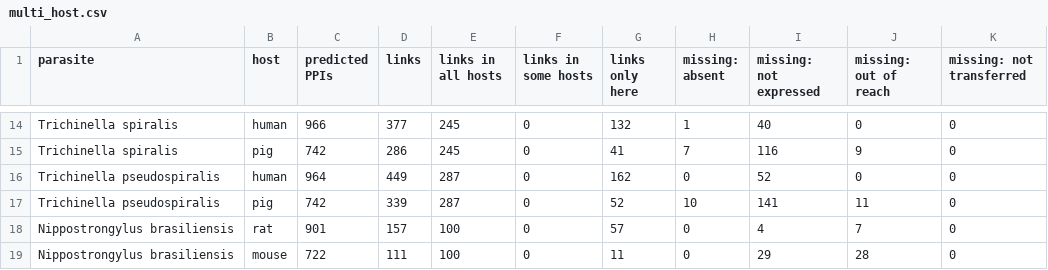
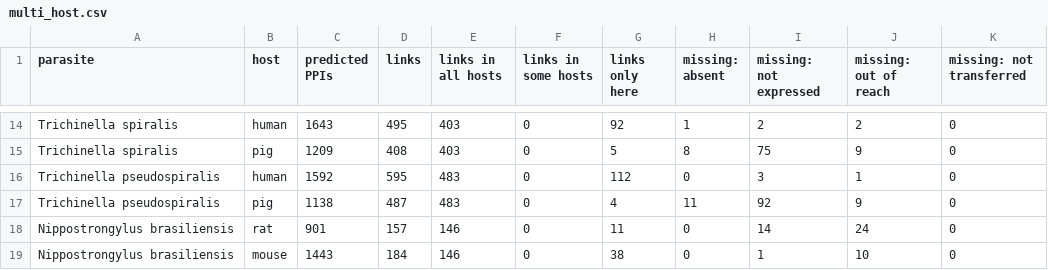
Before and after one commit to Multiomics-Analytics-Group/OrthoHPI2.0, a CSV file: paper/tables/multi_host.csv, drawn as a sheet; only a part is shown, gaps mark what is left out; the diff covers the shown part only; the diff names each change by its address in the sheet, - before the commit and + after, or states it on an @@ line.

```diff
--- a/paper/tables/multi_host.csv
+++ b/paper/tables/multi_host.csv
-C14 (predicted PPIs): 966
+C14 (predicted PPIs): 1643
-D14 (links): 377
+D14 (links): 495
-E14:E15 (links in all hosts): 245
+E14:E15 (links in all hosts): 403
-G14 (links only here): 132
+G14 (links only here): 92
-I14 (missing: not expressed): 40
+I14 (missing: not expressed): 2
-J14 (missing: out of reach): 0
+J14 (missing: out of reach): 2
-C15 (predicted PPIs): 742
+C15 (predicted PPIs): 1209
-D15 (links): 286
+D15 (links): 408
-G15 (links only here): 41
+G15 (links only here): 5
-H15 (missing: absent): 7
+H15 (missing: absent): 8
-I15 (missing: not expressed): 116
+I15 (missing: not expressed): 75
-C16 (predicted PPIs): 964
+C16 (predicted PPIs): 1592
-D16 (links): 449
+D16 (links): 595
-E16:E17 (links in all hosts): 287
+E16:E17 (links in all hosts): 483
-G16 (links only here): 162
+G16 (links only here): 112
-I16 (missing: not expressed): 52
+I16 (missing: not expressed): 3
-J16 (missing: out of reach): 0
+J16 (missing: out of reach): 1
-C17 (predicted PPIs): 742
+C17 (predicted PPIs): 1138
-D17 (links): 339
+D17 (links): 487
-G17 (links only here): 52
+G17 (links only here): 4
-H17 (missing: absent): 10
+H17 (missing: absent): 11
-I17 (missing: not expressed): 141
+I17 (missing: not expressed): 92
-J17 (missing: out of reach): 11
+J17 (missing: out of reach): 9
-E18:E19 (links in all hosts): 100
+E18:E19 (links in all hosts): 146
-G18 (links only here): 57
+G18 (links only here): 11
-I18 (missing: not expressed): 4
+I18 (missing: not expressed): 14
-J18 (missing: out of reach): 7
+J18 (missing: out of reach): 24
-C19 (predicted PPIs): 722
+C19 (predicted PPIs): 1443
-D19 (links): 111
+D19 (links): 184
-G19 (links only here): 11
+G19 (links only here): 38
-I19 (missing: not expressed): 29
+I19 (missing: not expressed): 1
-J19 (missing: out of reach): 28
+J19 (missing: out of reach): 10
```
Also changed, not shown: 62 edited cells elsewhere in this file, paper/tables/funnel.csv, paper/tables/funnel_supplementary.csv, 15 other files.
